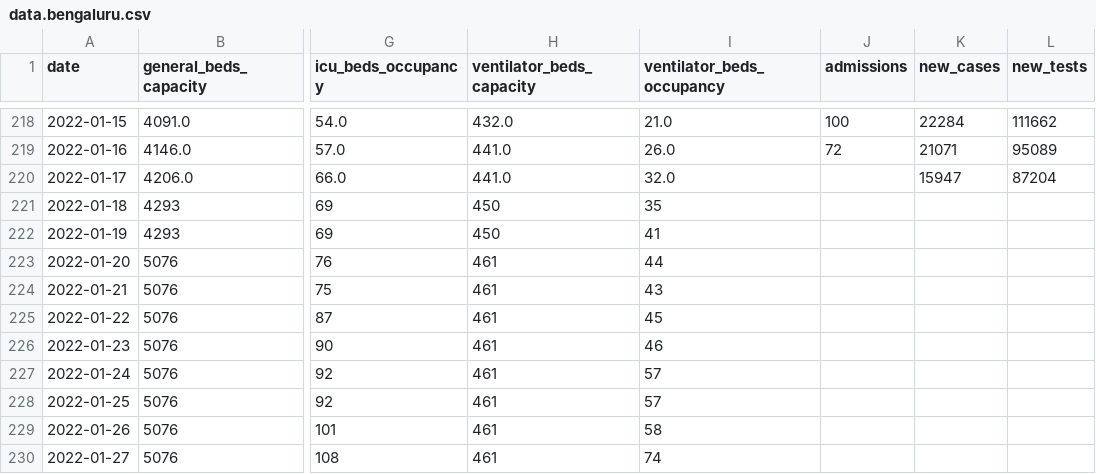
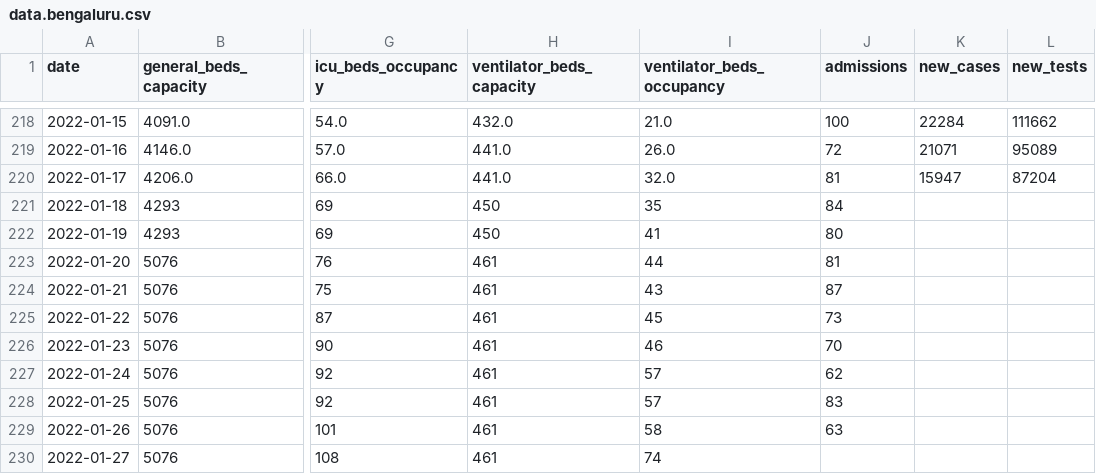
Before and after one commit to grill05/misc_bed_availability_scraper, a CSV file: data.bengaluru.csv, drawn as a sheet; only a part is shown, gaps mark what is left out; the diff names each change by its address in the sheet, - before the commit and + after, or states it on an @@ line.

Commit message:
manual update bengaluru

```diff
--- a/data.bengaluru.csv
+++ b/data.bengaluru.csv
-J220 (admissions): (empty)
+J220 (admissions): 81
-J221 (admissions): (empty)
+J221 (admissions): 84
-J222 (admissions): (empty)
+J222 (admissions): 80
-J223 (admissions): (empty)
+J223 (admissions): 81
-J224 (admissions): (empty)
+J224 (admissions): 87
-J225 (admissions): (empty)
+J225 (admissions): 73
-J226 (admissions): (empty)
+J226 (admissions): 70
-J227 (admissions): (empty)
+J227 (admissions): 62
-J228 (admissions): (empty)
+J228 (admissions): 83
-J229 (admissions): (empty)
+J229 (admissions): 63
```
